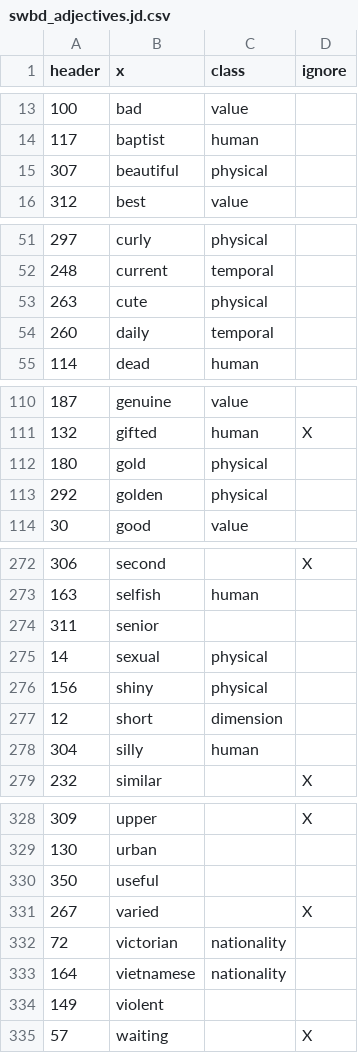
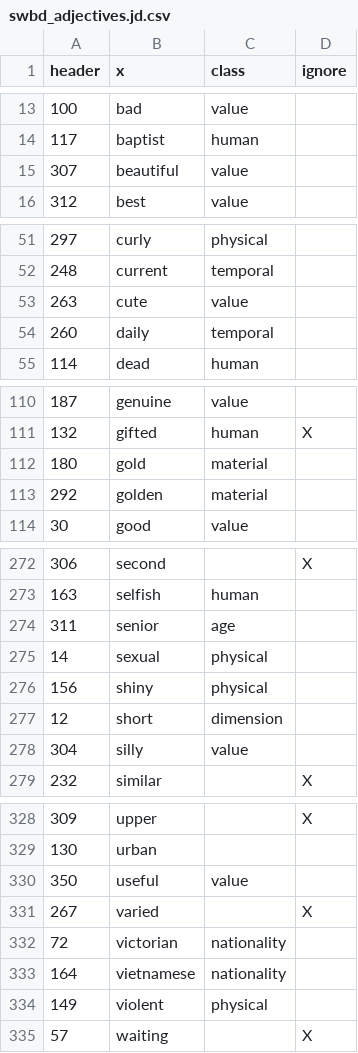
Before and after one commit to gscontras/adjective_ordering, a CSV file: corpus_results/data/swbd_adjectives.jd.csv, drawn as a sheet; only a part is shown, gaps mark what is left out; the diff covers the shown part only.

Commit message:
added adjective annotation agreement results

```diff
--- a/corpus_results/data/swbd_adjectives.jd.csv
+++ b/corpus_results/data/swbd_adjectives.jd.csv
@@ -14,3 +14,3 @@ header,x,class,ignore
 117,baptist,human,
-307,beautiful,physical,
+307,beautiful,value,
 312,best,value,
@@ -52,3 +52,3 @@ header,x,class,ignore
 248,current,temporal,
-263,cute,physical,
+263,cute,value,
 260,daily,temporal,
@@ -111,4 +111,4 @@ header,x,class,ignore
 132,gifted,human,X
-180,gold,physical,
-292,golden,physical,
+180,gold,material,
+292,golden,material,
 30,good,value,
@@ -273,3 +273,3 @@ header,x,class,ignore
 163,selfish,human,
-311,senior,,
+311,senior,age,
 14,sexual,physical,
@@ -277,3 +277,3 @@ header,x,class,ignore
 12,short,dimension,
-304,silly,human,
+304,silly,value,
 232,similar,,X
@@ -329,3 +329,3 @@ header,x,class,ignore
 130,urban,,
-350,useful,,
+350,useful,value,
 267,varied,,X
@@ -333,3 +333,3 @@ header,x,class,ignore
 164,vietnamese,nationality,
-149,violent,,
+149,violent,physical,
 57,waiting,,X
```
Also changed, not shown: 4 edited cells elsewhere in this file, 4 other files.
